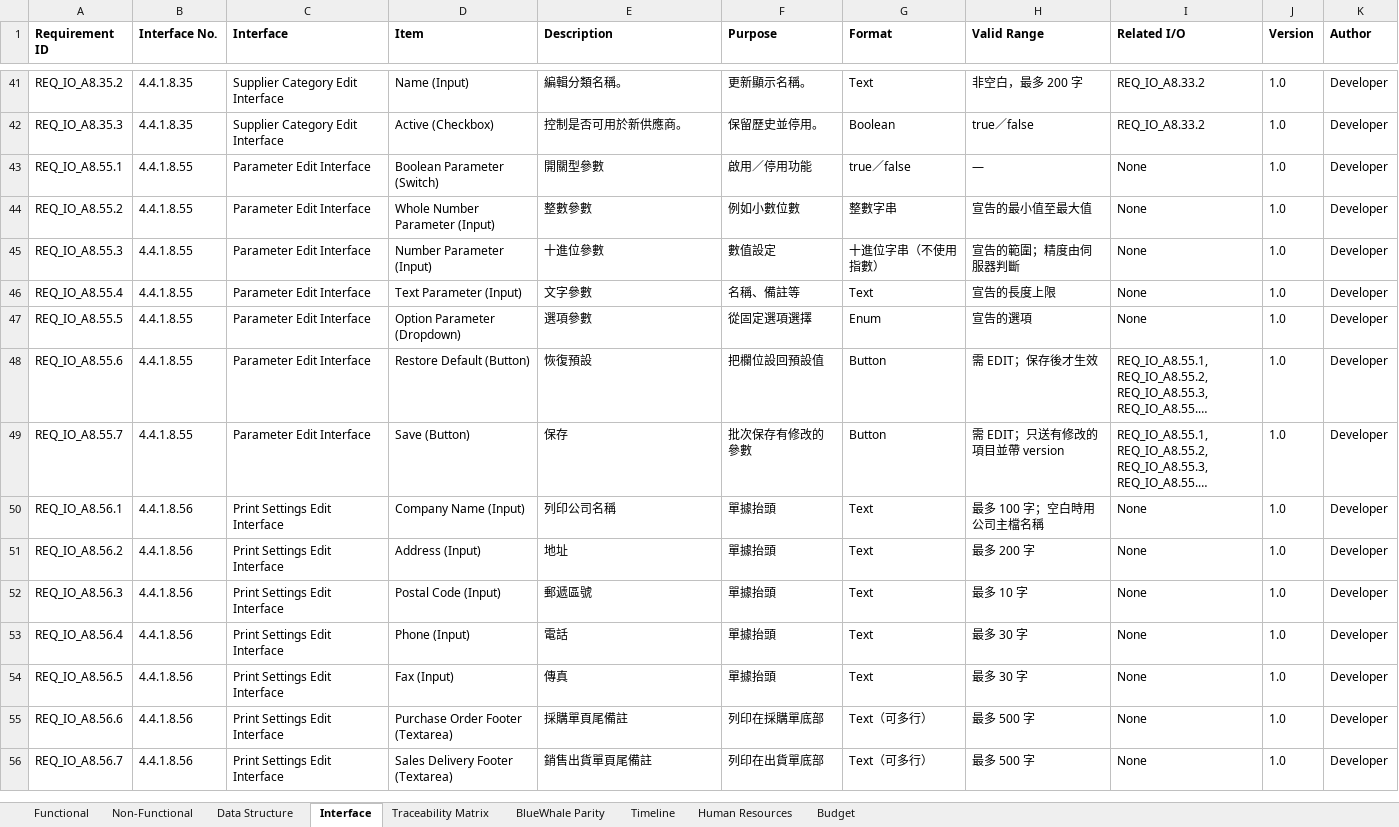
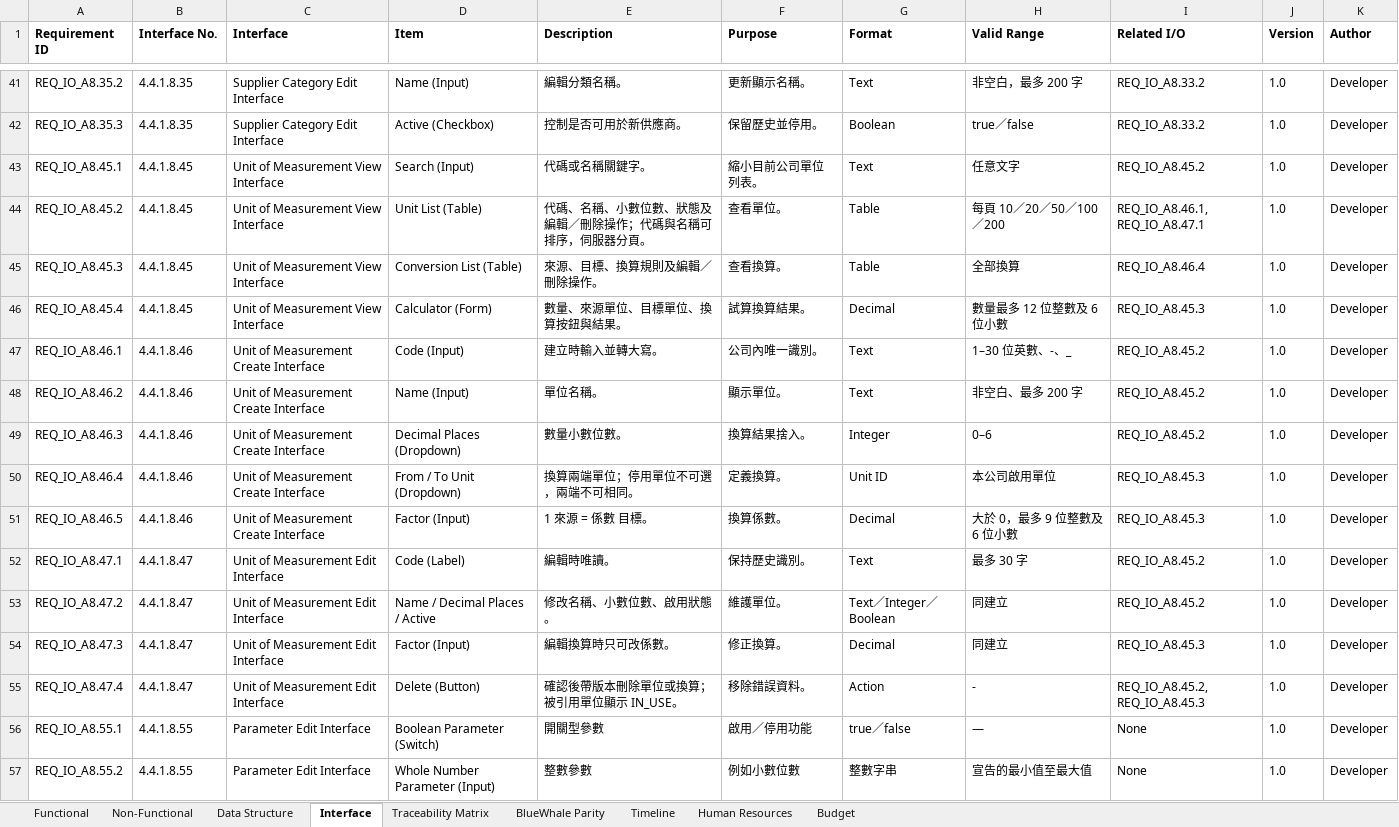
Before and after one commit to snowwhite10/MyERP, an Excel workbook: docs/99-output/MyERP_Requirements.xlsx, sheet Interface, drawn as a sheet; only a part is shown, gaps mark what is left out; the shorter side is filled out with more unchanged rows; long unchanged cells end in …; values as stored, in another font and other column widths than the file's, no borders; the diff names each change by its address in the sheet, - before the commit and + after, or states it on an @@ line.

```diff
--- a/docs/99-output/MyERP_Requirements.xlsx (sheet Interface)
+++ b/docs/99-output/MyERP_Requirements.xlsx (sheet Interface)
+row 43: REQ_IO_A8.45.1 | 4.4.1.8.45 | Unit of Measurement View Interface | Search (Input) | 代碼或名稱關鍵字。 | 縮小目前公司單位列表。 | Text | 任意文字 | REQ_IO_A8.45.2 | 1.0 | Developer
+row 44: REQ_IO_A8.45.2 | 4.4.1.8.45 | Unit of Measurement View Interface | Unit List (Table) | 代碼、名稱、小數位數、狀態及編輯／刪除操作；代碼與名稱可排序，伺服器分頁。 | 查看單位。 | Table | 每頁 10／20／50／100／200 | REQ_IO_A8.46.1, REQ_IO_A8.47.1 | 1.0 | Developer
+row 45: REQ_IO_A8.45.3 | 4.4.1.8.45 | Unit of Measurement View Interface | Conversion List (Table) | 來源、目標、換算規則及編輯／刪除操作。 | 查看換算。 | Table | 全部換算 | REQ_IO_A8.46.4 | 1.0 | Developer
+row 46: REQ_IO_A8.45.4 | 4.4.1.8.45 | Unit of Measurement View Interface | Calculator (Form) | 數量、來源單位、目標單位、換算按鈕與結果。 | 試算換算結果。 | Decimal | 數量最多 12 位整數及 6 位小數 | REQ_IO_A8.45.3 | 1.0 | Developer
+row 47: REQ_IO_A8.46.1 | 4.4.1.8.46 | Unit of Measurement Create Interface | Code (Input) | 建立時輸入並轉大寫。 | 公司內唯一識別。 | Text | 1–30 位英數、-、_ | REQ_IO_A8.45.2 | 1.0 | Developer
+row 48: REQ_IO_A8.46.2 | 4.4.1.8.46 | Unit of Measurement Create Interface | Name (Input) | 單位名稱。 | 顯示單位。 | Text | 非空白、最多 200 字 | REQ_IO_A8.45.2 | 1.0 | Developer
+row 49: REQ_IO_A8.46.3 | 4.4.1.8.46 | Unit of Measurement Create Interface | Decimal Places (Dropdown) | 數量小數位數。 | 換算結果捨入。 | Integer | 0–6 | REQ_IO_A8.45.2 | 1.0 | Developer
+row 50: REQ_IO_A8.46.4 | 4.4.1.8.46 | Unit of Measurement Create Interface | From / To Unit (Dropdown) | 換算兩端單位；停用單位不可選，兩端不可相同。 | 定義換算。 | Unit ID | 本公司啟用單位 | REQ_IO_A8.45.3 | 1.0 | Developer
+row 51: REQ_IO_A8.46.5 | 4.4.1.8.46 | Unit of Measurement Create Interface | Factor (Input) | 1 來源 = 係數 目標。 | 換算係數。 | Decimal | 大於 0，最多 9 位整數及 6 位小數 | REQ_IO_A8.45.3 | 1.0 | Developer
+row 52: REQ_IO_A8.47.1 | 4.4.1.8.47 | Unit of Measurement Edit Interface | Code (Label) | 編輯時唯讀。 | 保持歷史識別。 | Text | 最多 30 字 | REQ_IO_A8.45.2 | 1.0 | Developer
+row 53: REQ_IO_A8.47.2 | 4.4.1.8.47 | Unit of Measurement Edit Interface | Name / Decimal Places / Active | 修改名稱、小數位數、啟用狀態。 | 維護單位。 | Text／Integer／Boolean | 同建立 | REQ_IO_A8.45.2 | 1.0 | Developer
+row 54: REQ_IO_A8.47.3 | 4.4.1.8.47 | Unit of Measurement Edit Interface | Factor (Input) | 編輯換算時只可改係數。 | 修正換算。 | Decimal | 同建立 | REQ_IO_A8.45.3 | 1.0 | Developer
+row 55: REQ_IO_A8.47.4 | 4.4.1.8.47 | Unit of Measurement Edit Interface | Delete (Button) | 確認後帶版本刪除單位或換算；被引用單位顯示 IN_USE。 | 移除錯誤資料。 | Action | - | REQ_IO_A8.45.2, REQ_IO_A8.45.3 | 1.0 | Developer
```
Also changed, not shown: sheet Functional, sheet Traceability Matrix, sheet Data Structure, sheet BlueWhale Parity, 42 other files.
